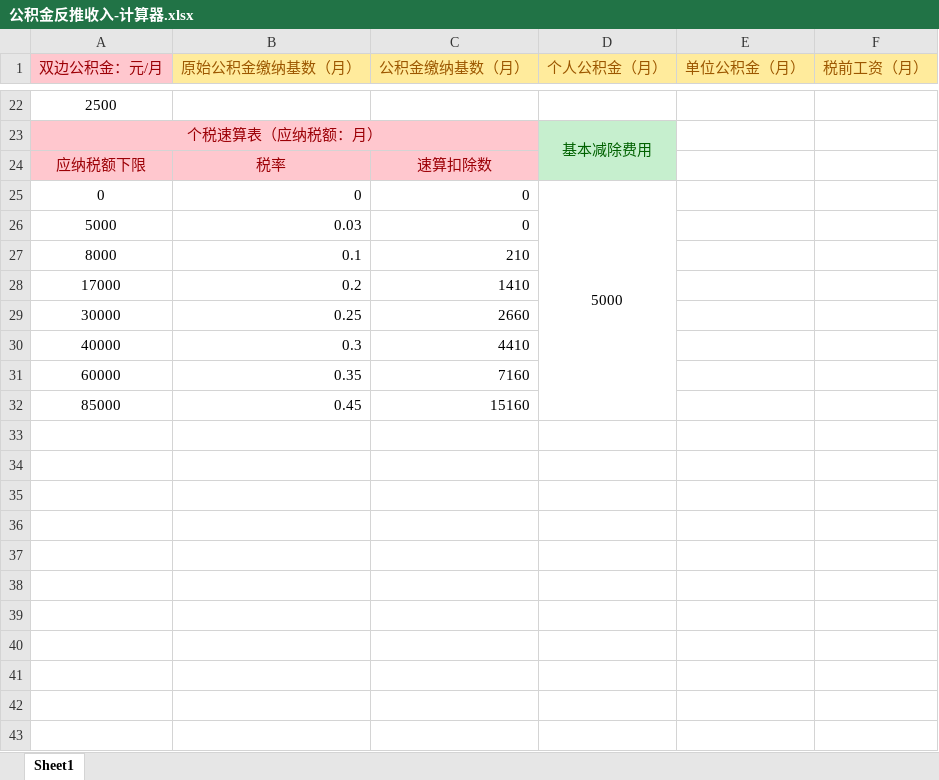
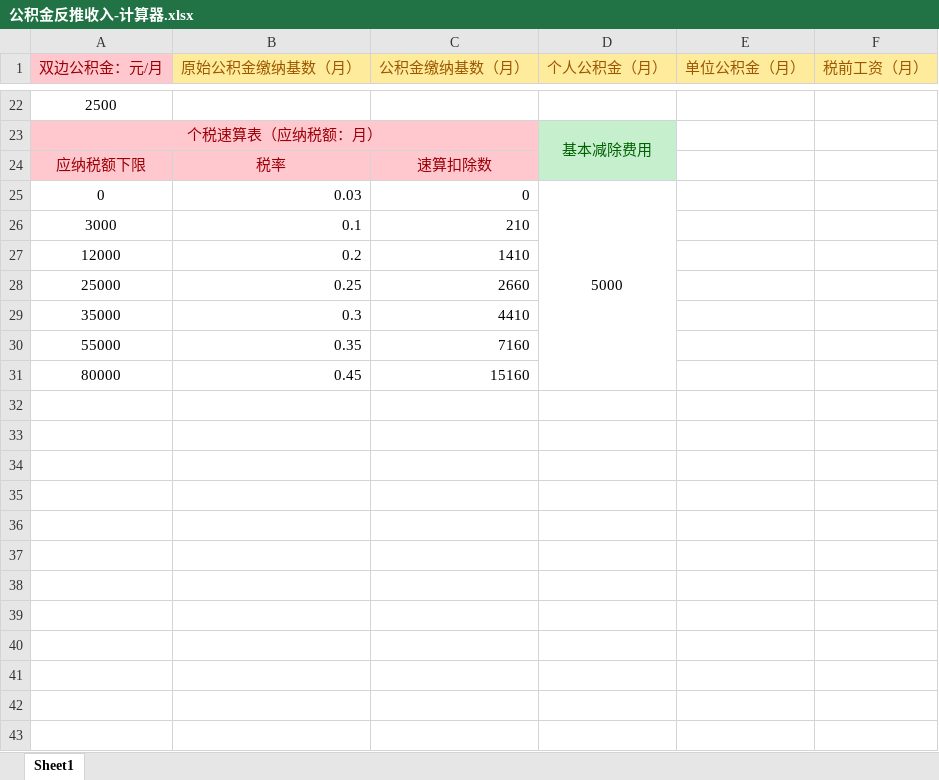
Before and after one commit to MaxKinny/financial_calculator, an Excel workbook: 公积金反推收入-计算器.xlsx, sheet Sheet1, drawn as a sheet; only a part is shown, gaps mark what is left out; values as stored, in another font and other column widths than the file's, no borders; removed rows and columns are numbered as before the commit, all else as after; the diff covers the shown part only; the diff names each change by its address in the sheet, - before the commit and + after, or states it on an @@ line.

Commit message:
Add files via upload

```diff
--- a/公积金反推收入-计算器.xlsx (sheet Sheet1)
+++ b/公积金反推收入-计算器.xlsx (sheet Sheet1)
-B25 (原始公积金缴纳基数（月）): 0
+B25 (原始公积金缴纳基数（月）): 0.03
-row 26: 5000 | 0.03 | 0
-A26 (双边公积金：元/月): 8000
+A26 (双边公积金：元/月): 3000
-A27 (双边公积金：元/月): 17000
+A27 (双边公积金：元/月): 12000
-A28 (双边公积金：元/月): 30000
+A28 (双边公积金：元/月): 25000
-A29 (双边公积金：元/月): 40000
+A29 (双边公积金：元/月): 35000
-A30 (双边公积金：元/月): 60000
+A30 (双边公积金：元/月): 55000
-A31 (双边公积金：元/月): 85000
+A31 (双边公积金：元/月): 80000
-row 33: (empty)
-row 34: (empty)
-row 35: (empty)
-row 36: (empty)
-row 37: (empty)
-row 38: (empty)
-row 39: (empty)
-row 40: (empty)
-row 41: (empty)
-row 42: (empty)
-row 43: (empty)
```
Also changed, not shown: 16 removed rows, 8 edited cells and cell formats elsewhere in this sheet, formulas that keep their value.
